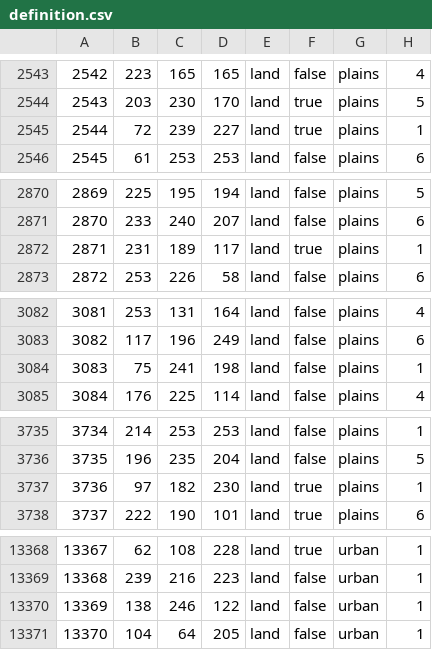
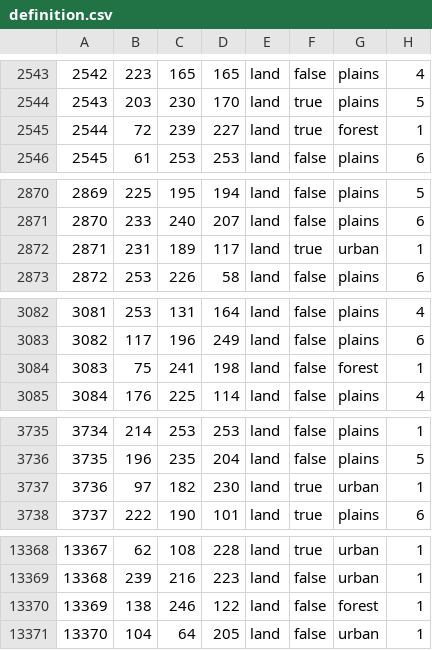
Before and after one commit to HerderDg/thelastdaysofpoland, a CSV file: map/definition.csv, drawn as a sheet; only a part is shown, gaps mark what is left out; the diff covers the shown part only.

```diff
--- a/map/definition.csv
+++ b/map/definition.csv
@@ -2544,3 +2544,3 @@
 2543;203;230;170;land;true;plains;5
-2544;72;239;227;land;true;plains;1
+2544;72;239;227;land;true;forest;1
 2545;61;253;253;land;false;plains;6
@@ -2871,3 +2871,3 @@
 2870;233;240;207;land;false;plains;6
-2871;231;189;117;land;true;plains;1
+2871;231;189;117;land;true;urban;1
 2872;253;226;58;land;false;plains;6
@@ -3083,3 +3083,3 @@
 3082;117;196;249;land;false;plains;6
-3083;75;241;198;land;false;plains;1
+3083;75;241;198;land;false;forest;1
 3084;176;225;114;land;false;plains;4
@@ -3736,3 +3736,3 @@
 3735;196;235;204;land;false;plains;5
-3736;97;182;230;land;true;plains;1
+3736;97;182;230;land;true;urban;1
 3737;222;190;101;land;true;plains;6
@@ -13369,3 +13369,3 @@
 13368;239;216;223;land;false;urban;1
-13369;138;246;122;land;false;urban;1
+13369;138;246;122;land;false;forest;1
 13370;104;64;205;land;false;urban;1
```
Also changed, not shown: 21 edited cells elsewhere in this file, 3 other files.
